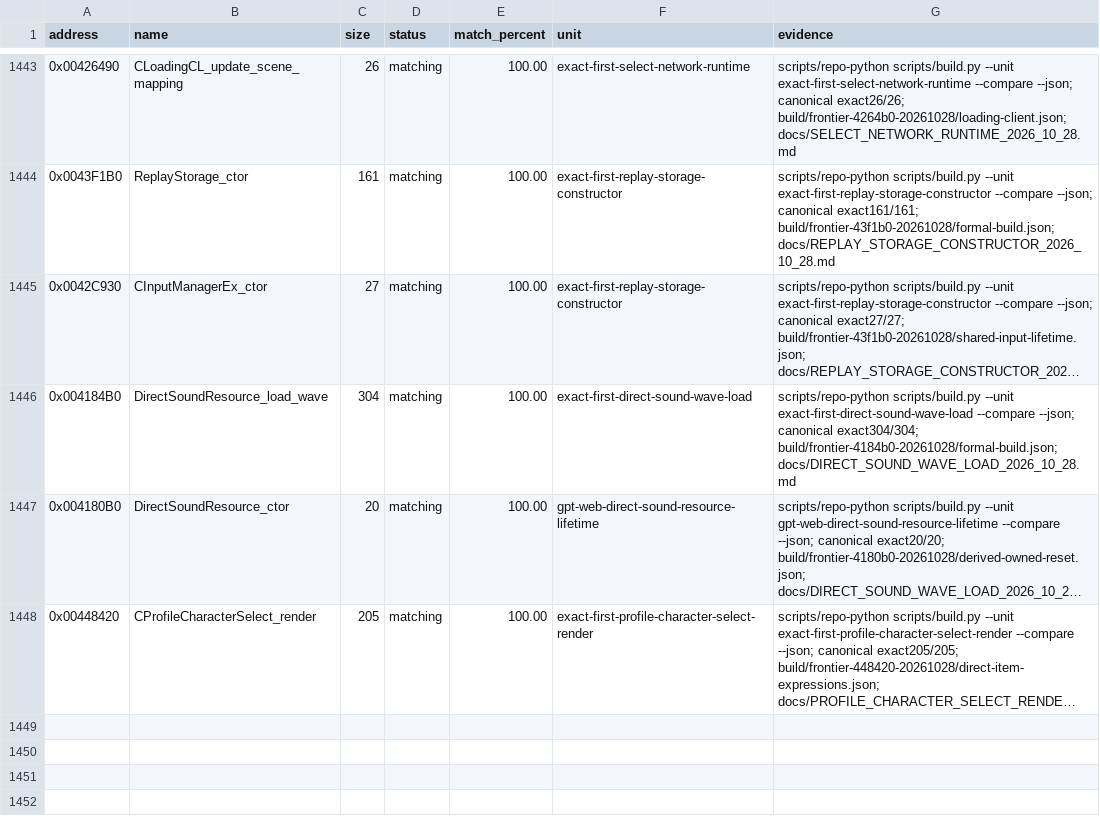
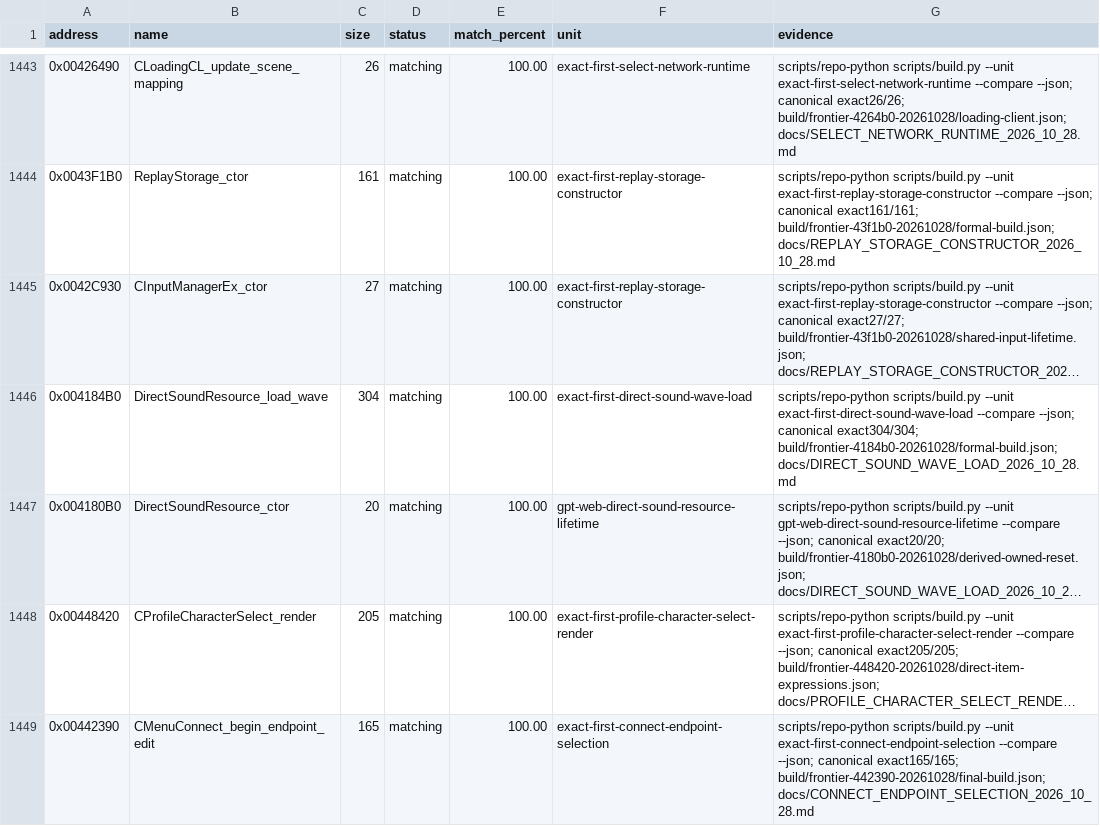
Before and after one commit to N0zoM1z0/th105, a CSV file: config/matches.csv, drawn as a sheet; only a part is shown, gaps mark what is left out; long unchanged cells end in …; the diff names each change by its address in the sheet, - before the commit and + after, or states it on an @@ line.

Commit message:
gpt-6.1-sol: match endpoint selection initialization
Co-authored-by: gensokyo-dev <342580529+gensokyo-dev@users.noreply.github.com>

```diff
--- a/config/matches.csv
+++ b/config/matches.csv
+row 1449: 0x00442390 | CMenuConnect_begin_endpoint_edit | 165 | matching | 100.00 | exact-first-connect-endpoint-selection | scripts/repo-python scripts/build.py --unit exact-first-connect-endpoint-selection --compare --json; canonical exact165/165; build/frontier-442390-20261028/final-build.json; docs/CONNECT_ENDPOINT_SELECTION_2026_10_28.md
```
Also changed, not shown: config/function-origins.csv, config/implemented.csv, 9 other files.
